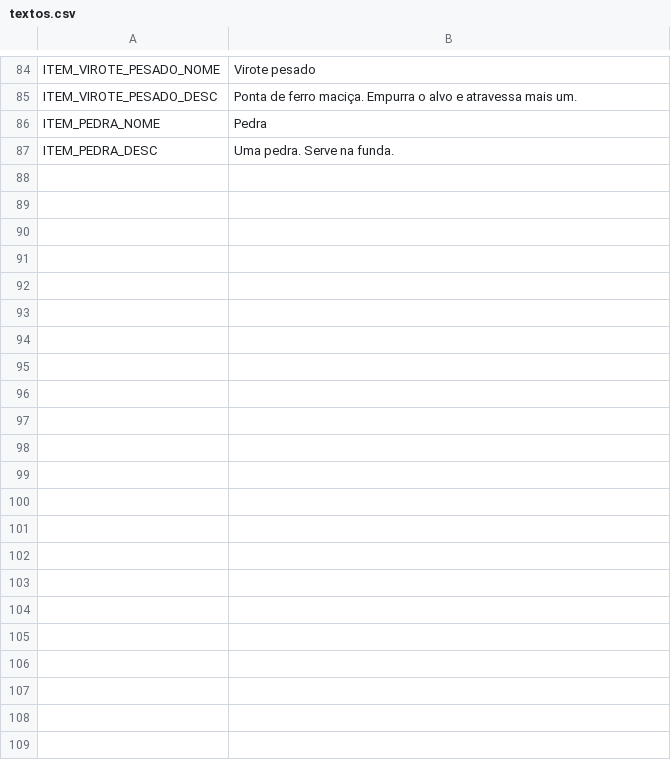
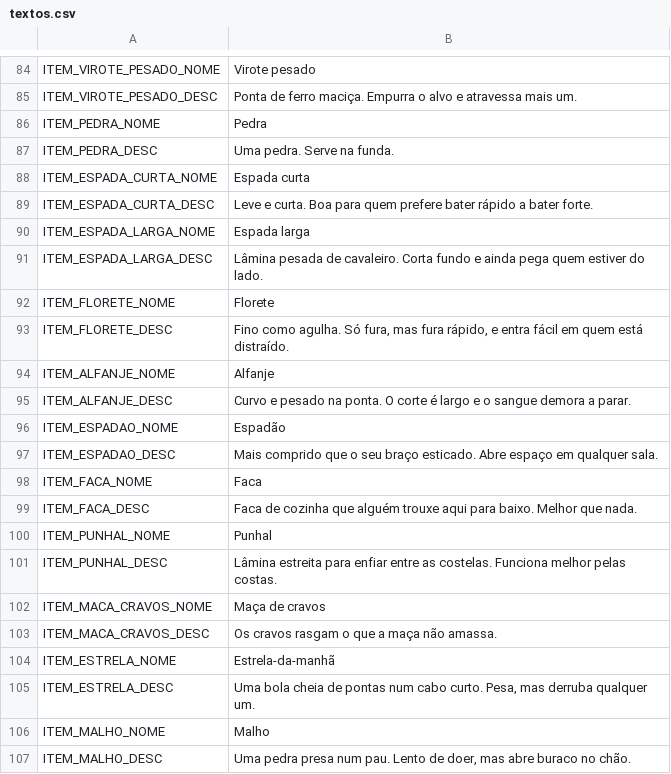
Before and after one commit to Louzada-git/Dungeon-Crawler, a CSV file: jogo/data/textos.csv, drawn as a sheet; only a part is shown, gaps mark what is left out; the diff covers the shown part only.

```diff
--- a/jogo/data/textos.csv
+++ b/jogo/data/textos.csv
@@ -87 +87,21 @@ ITEM_PEDRA_NOME,Pedra
 ITEM_PEDRA_DESC,Uma pedra. Serve na funda.
+ITEM_ESPADA_CURTA_NOME,Espada curta
+ITEM_ESPADA_CURTA_DESC,Leve e curta. Boa para quem prefere bater rápido a bater forte.
+ITEM_ESPADA_LARGA_NOME,Espada larga
+ITEM_ESPADA_LARGA_DESC,Lâmina pesada de cavaleiro. Corta fundo e ainda pega quem estiver do lado.
+ITEM_FLORETE_NOME,Florete
+ITEM_FLORETE_DESC,"Fino como agulha. Só fura, mas fura rápido, e entra fácil em quem está distraído."
+ITEM_ALFANJE_NOME,Alfanje
+ITEM_ALFANJE_DESC,Curvo e pesado na ponta. O corte é largo e o sangue demora a parar.
+ITEM_ESPADAO_NOME,Espadão
+ITEM_ESPADAO_DESC,Mais comprido que o seu braço esticado. Abre espaço em qualquer sala.
+ITEM_FACA_NOME,Faca
+ITEM_FACA_DESC,Faca de cozinha que alguém trouxe aqui para baixo. Melhor que nada.
+ITEM_PUNHAL_NOME,Punhal
+ITEM_PUNHAL_DESC,Lâmina estreita para enfiar entre as costelas. Funciona melhor pelas costas.
+ITEM_MACA_CRAVOS_NOME,Maça de cravos
+ITEM_MACA_CRAVOS_DESC,Os cravos rasgam o que a maça não amassa.
+ITEM_ESTRELA_NOME,Estrela-da-manhã
+ITEM_ESTRELA_DESC,"Uma bola cheia de pontas num cabo curto. Pesa, mas derruba qualquer um."
+ITEM_MALHO_NOME,Malho
+ITEM_MALHO_DESC,"Uma pedra presa num pau. Lento de doer, mas abre buraco no chão."
```
Also changed, not shown: 16 added rows elsewhere in this file.
